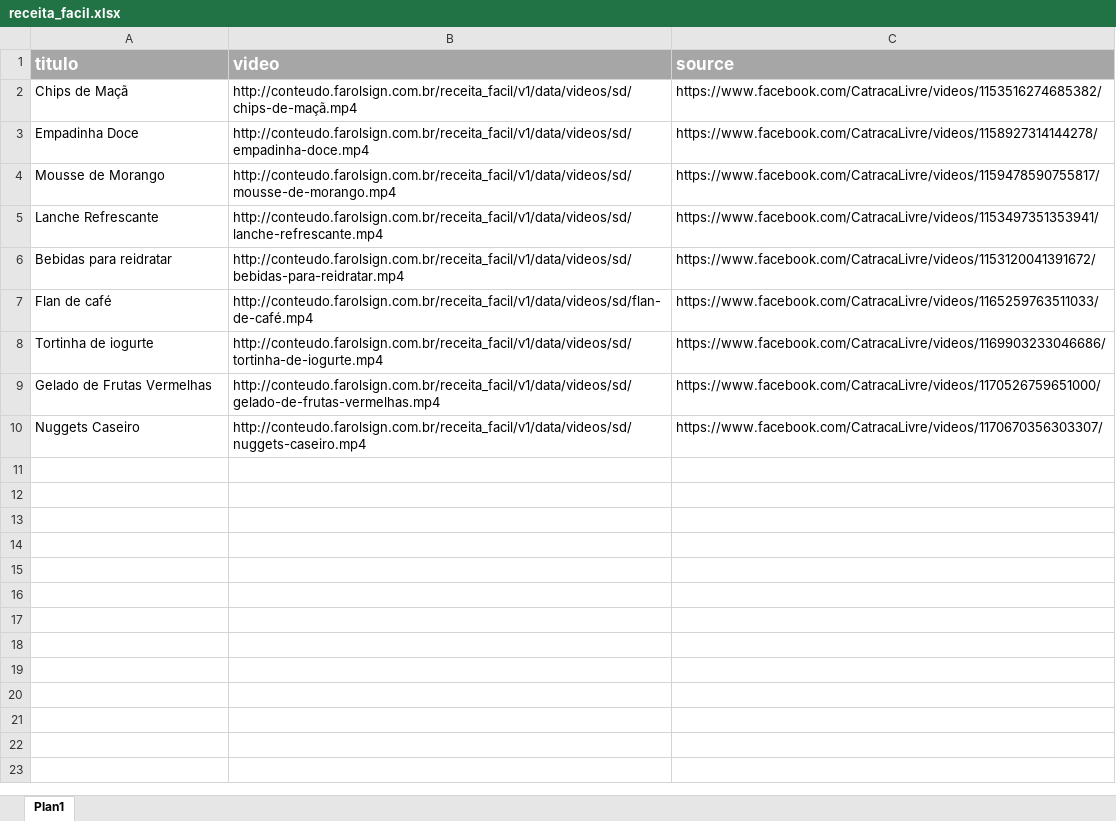
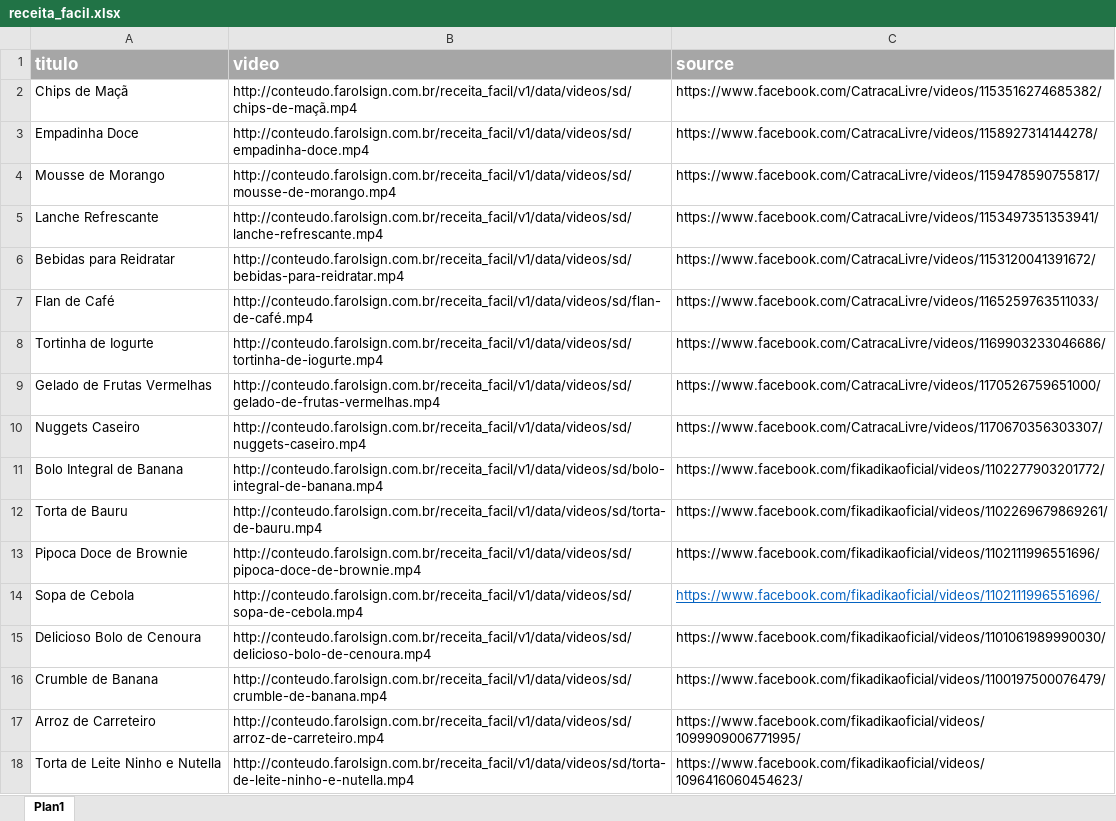
Before and after one commit to andrearruda/fs-conteudo-externo-receita-facil, an Excel workbook: data/receita_facil.xlsx, sheet Plan1, drawn as a sheet; values as stored, in another font and other column widths than the file's, no borders; the diff names each change by its address in the sheet, - before the commit and + after, or states it on an @@ line.

```diff
--- a/data/receita_facil.xlsx (sheet Plan1)
+++ b/data/receita_facil.xlsx (sheet Plan1)
-A6 (titulo): Bebidas para reidratar
+A6 (titulo): Bebidas para Reidratar
-A7 (titulo): Flan de café
+A7 (titulo): Flan de Café
-A8 (titulo): Tortinha de iogurte
+A8 (titulo): Tortinha de Iogurte
+row 11: Bolo Integral de Banana | http://conteudo.farolsign.com.br/receita_facil/v1/data/videos/sd/bolo-integral-de-banana.mp4 | https://www.facebook.com/fikadikaoficial/videos/1102277903201772/
+row 12: Torta de Bauru | http://conteudo.farolsign.com.br/receita_facil/v1/data/videos/sd/torta-de-bauru.mp4 | https://www.facebook.com/fikadikaoficial/videos/1102269679869261/
+row 13: Pipoca Doce de Brownie | http://conteudo.farolsign.com.br/receita_facil/v1/data/videos/sd/pipoca-doce-de-brownie.mp4 | https://www.facebook.com/fikadikaoficial/videos/1102111996551696/
+row 14: Sopa de Cebola | http://conteudo.farolsign.com.br/receita_facil/v1/data/videos/sd/sopa-de-cebola.mp4 | https://www.facebook.com/fikadikaoficial/videos/1102111996551696/
+row 15: Delicioso Bolo de Cenoura | http://conteudo.farolsign.com.br/receita_facil/v1/data/videos/sd/delicioso-bolo-de-cenoura.mp4 | https://www.facebook.com/fikadikaoficial/videos/1101061989990030/
+row 16: Crumble de Banana | http://conteudo.farolsign.com.br/receita_facil/v1/data/videos/sd/crumble-de-banana.mp4 | https://www.facebook.com/fikadikaoficial/videos/1100197500076479/
+row 17: Arroz de Carreteiro | http://conteudo.farolsign.com.br/receita_facil/v1/data/videos/sd/arroz-de-carreteiro.mp4 | https://www.facebook.com/fikadikaoficial/videos/1099909006771995/
+row 18: Torta de Leite Ninho e Nutella | http://conteudo.farolsign.com.br/receita_facil/v1/data/videos/sd/torta-de-leite-ninho-e-nutella.mp4 | https://www.facebook.com/fikadikaoficial/videos/1096416060454623/
```
Also changed, not shown: 2 other files.
